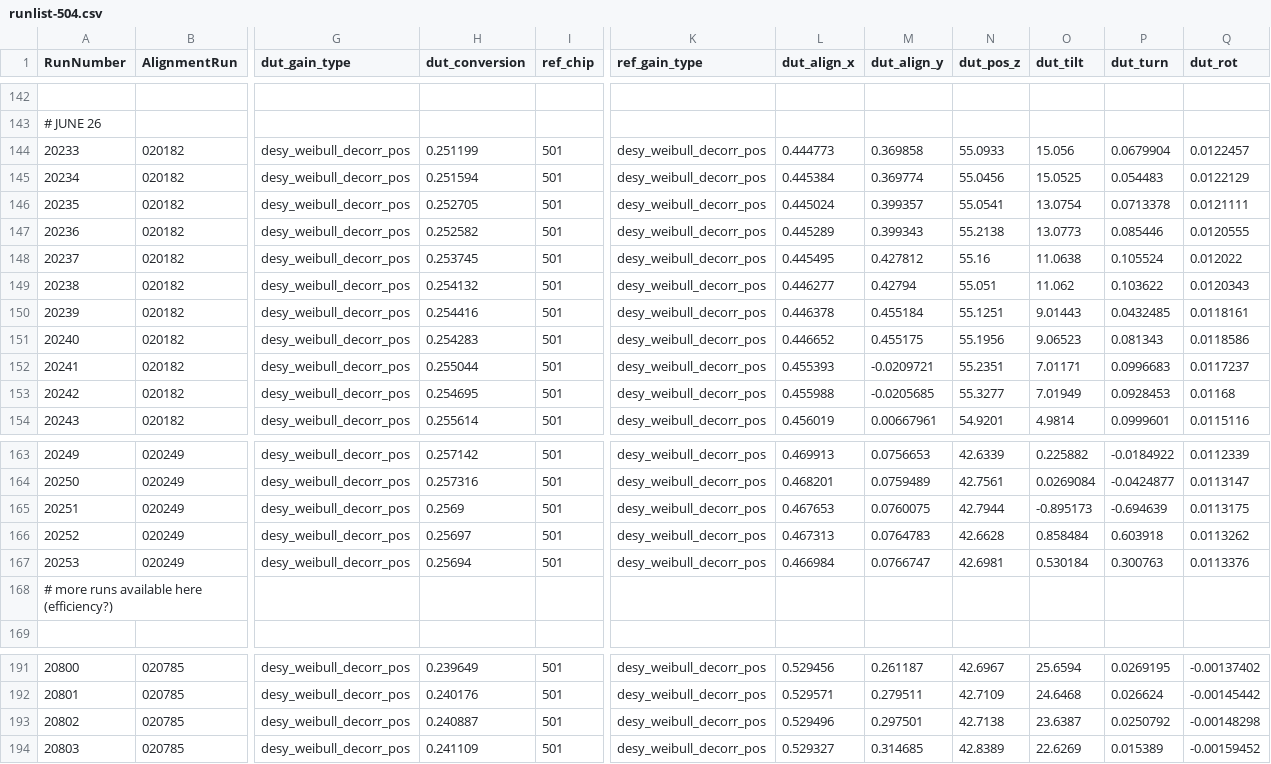
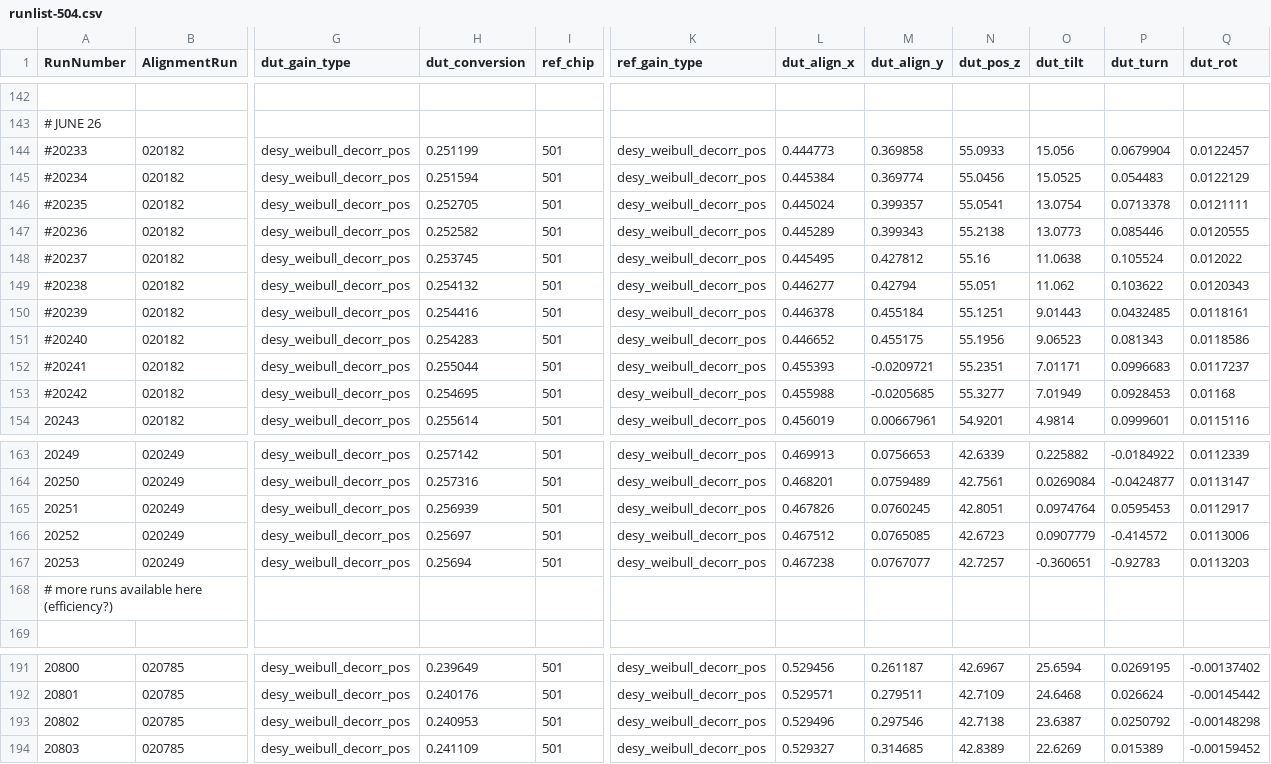
Before and after one commit to simonspa/testbeam-analysis, a CSV file: runlist-504.csv, drawn as a sheet; only a part is shown, gaps mark what is left out; the diff names each change by its address in the sheet, - before the commit and + after, or states it on an @@ line.

Commit message:
take out a few 504 runs

```diff
--- a/runlist-504.csv
+++ b/runlist-504.csv
-A144 (RunNumber): 20233
+A144 (RunNumber): #20233
-A145 (RunNumber): 20234
+A145 (RunNumber): #20234
-A146 (RunNumber): 20235
+A146 (RunNumber): #20235
-A147 (RunNumber): 20236
+A147 (RunNumber): #20236
-A148 (RunNumber): 20237
+A148 (RunNumber): #20237
-A149 (RunNumber): 20238
+A149 (RunNumber): #20238
-A150 (RunNumber): 20239
+A150 (RunNumber): #20239
-A151 (RunNumber): 20240
+A151 (RunNumber): #20240
-A152 (RunNumber): 20241
+A152 (RunNumber): #20241
-A153 (RunNumber): 20242
+A153 (RunNumber): #20242
-H165 (dut_conversion): 0.2569
+H165 (dut_conversion): 0.256939
-L165 (dut_align_x): 0.467653
+L165 (dut_align_x): 0.467826
-M165 (dut_align_y): 0.0760075
+M165 (dut_align_y): 0.0760245
-N165 (dut_pos_z): 42.7944
+N165 (dut_pos_z): 42.8051
-O165 (dut_tilt): -0.895173
+O165 (dut_tilt): 0.0974764
-P165 (dut_turn): -0.694639
+P165 (dut_turn): 0.0595453
-Q165 (dut_rot): 0.0113175
+Q165 (dut_rot): 0.0112917
-L166 (dut_align_x): 0.467313
+L166 (dut_align_x): 0.467512
-M166 (dut_align_y): 0.0764783
+M166 (dut_align_y): 0.0765085
-N166 (dut_pos_z): 42.6628
+N166 (dut_pos_z): 42.6723
-O166 (dut_tilt): 0.858484
+O166 (dut_tilt): 0.0907779
-P166 (dut_turn): 0.603918
+P166 (dut_turn): -0.414572
-Q166 (dut_rot): 0.0113262
+Q166 (dut_rot): 0.0113006
-L167 (dut_align_x): 0.466984
+L167 (dut_align_x): 0.467238
-M167 (dut_align_y): 0.0766747
+M167 (dut_align_y): 0.0767077
-N167 (dut_pos_z): 42.6981
+N167 (dut_pos_z): 42.7257
-O167 (dut_tilt): 0.530184
+O167 (dut_tilt): -0.360651
-P167 (dut_turn): 0.300763
+P167 (dut_turn): -0.92783
-Q167 (dut_rot): 0.0113376
+Q167 (dut_rot): 0.0113203
-H193 (dut_conversion): 0.240887
+H193 (dut_conversion): 0.240953
-M193 (dut_align_y): 0.297501
+M193 (dut_align_y): 0.297546
```
